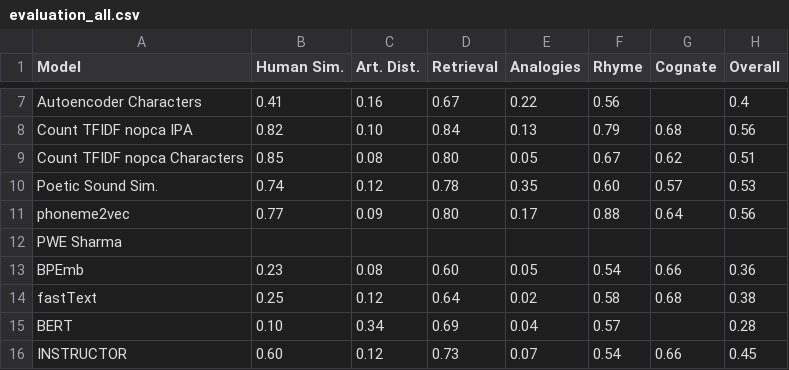
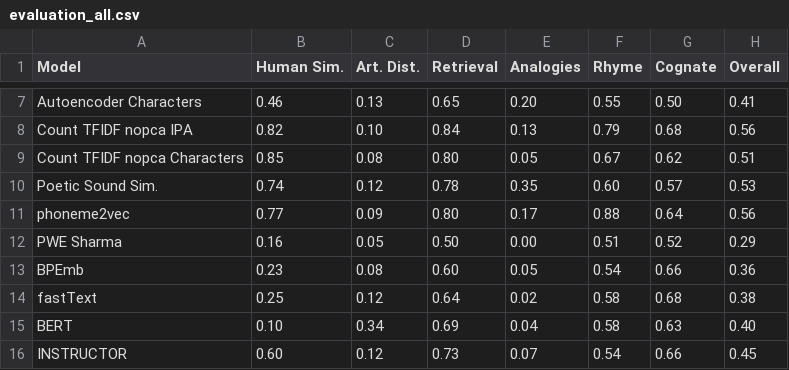
Before and after one commit to zouharvi/pwesuite, a CSV file: meta/evaluation_all.csv, drawn as a sheet; only a part is shown, gaps mark what is left out; the diff covers the shown part only.

Commit message:
evaluate models

```diff
--- a/meta/evaluation_all.csv
+++ b/meta/evaluation_all.csv
@@ -7,2 +7,2 @@ Model,Human Sim.,Art. Dist.,Retrieval,Analogies,Rhyme,Cognate,Overall
- Autoencoder Characters,0.41,0.16,0.67,0.22,0.56,,0.4
+Autoencoder Characters,0.46,0.13,0.65,0.20,0.55,0.50,0.41
 Count TFIDF nopca IPA,0.82,0.10,0.84,0.13,0.79,0.68,0.56
@@ -11,6 +11,6 @@ Poetic Sound Sim.,0.74,0.12,0.78,0.35,0.60,0.57,0.53
 phoneme2vec,0.77,0.09,0.80,0.17,0.88,0.64,0.56
- PWE Sharma,
+PWE Sharma,0.16,0.05,0.50,0.00,0.51,0.52,0.29
 BPEmb,0.23,0.08,0.60,0.05,0.54,0.66,0.36
 fastText,0.25,0.12,0.64,0.02,0.58,0.68,0.38
- BERT,0.10,0.34,0.69,0.04,0.57,,0.28
+BERT,0.10,0.34,0.69,0.04,0.58,0.63,0.40
 INSTRUCTOR,0.60,0.12,0.73,0.07,0.54,0.66,0.45
```
Also changed, not shown: 33 edited cells elsewhere in this file, 13 other files.
